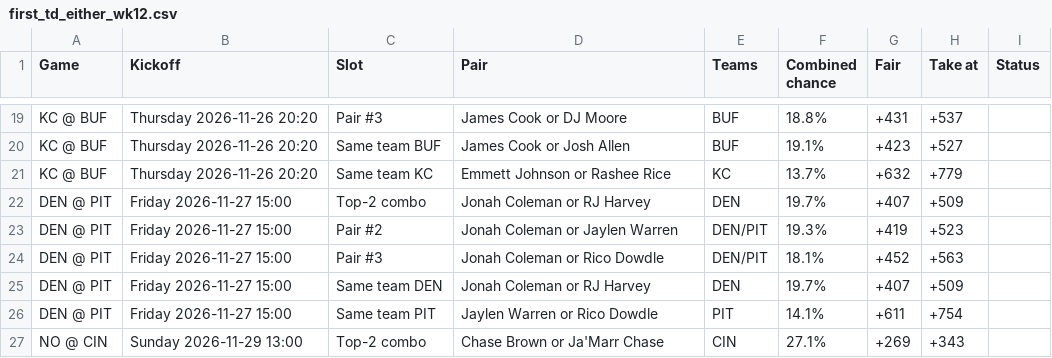
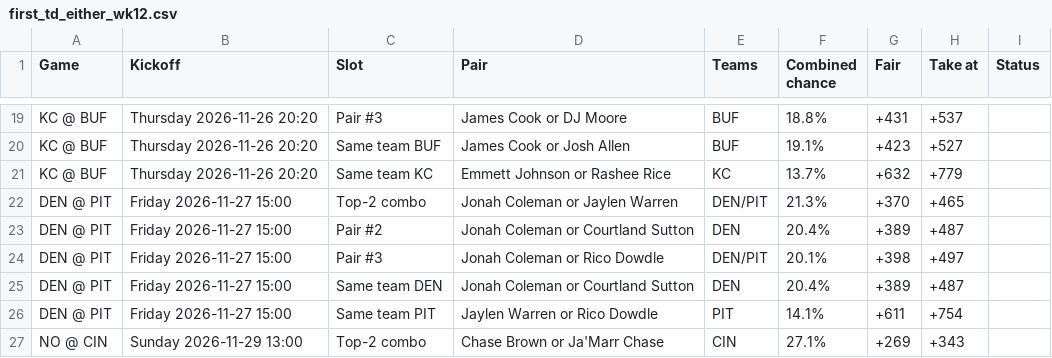
Before and after one commit to babybro652-cmd/Defined-Risk-Trading, a CSV file: analysis/nfl/out/first_td_either_wk12.csv, drawn as a sheet; only a part is shown, gaps mark what is left out.

```diff
--- a/analysis/nfl/out/first_td_either_wk12.csv
+++ b/analysis/nfl/out/first_td_either_wk12.csv
@@ -21,6 +21,6 @@ KC @ BUF,Thursday 2026-11-26 20:20,Same team BUF,James Cook or Josh Allen,BUF,19
 KC @ BUF,Thursday 2026-11-26 20:20,Same team KC,Emmett Johnson or Rashee Rice,KC,13.7%,+632,+779,
-DEN @ PIT,Friday 2026-11-27 15:00,Top-2 combo,Jonah Coleman or RJ Harvey,DEN,19.7%,+407,+509,
-DEN @ PIT,Friday 2026-11-27 15:00,Pair #2,Jonah Coleman or Jaylen Warren,DEN/PIT,19.3%,+419,+523,
-DEN @ PIT,Friday 2026-11-27 15:00,Pair #3,Jonah Coleman or Rico Dowdle,DEN/PIT,18.1%,+452,+563,
-DEN @ PIT,Friday 2026-11-27 15:00,Same team DEN,Jonah Coleman or RJ Harvey,DEN,19.7%,+407,+509,
+DEN @ PIT,Friday 2026-11-27 15:00,Top-2 combo,Jonah Coleman or Jaylen Warren,DEN/PIT,21.3%,+370,+465,
+DEN @ PIT,Friday 2026-11-27 15:00,Pair #2,Jonah Coleman or Courtland Sutton,DEN,20.4%,+389,+487,
+DEN @ PIT,Friday 2026-11-27 15:00,Pair #3,Jonah Coleman or Rico Dowdle,DEN/PIT,20.1%,+398,+497,
+DEN @ PIT,Friday 2026-11-27 15:00,Same team DEN,Jonah Coleman or Courtland Sutton,DEN,20.4%,+389,+487,
 DEN @ PIT,Friday 2026-11-27 15:00,Same team PIT,Jaylen Warren or Rico Dowdle,PIT,14.1%,+611,+754,
```
Also changed, not shown: analysis/nfl/out/first_td_wk12.csv, 6 other files.
